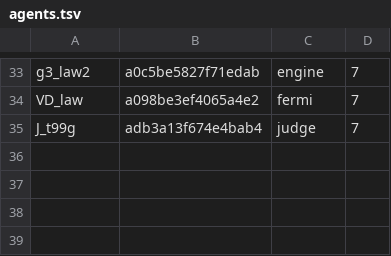
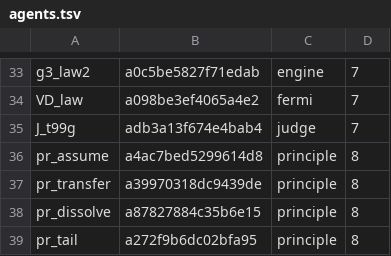
Before and after one commit to 19Hours-Studio/SomeRepository, a TSV file: engine/runs/energy/agents.tsv, drawn as a sheet; only a part is shown, gaps mark what is left out; the diff names each change by its address in the sheet, - before the commit and + after, or states it on an @@ line.

```diff
--- a/engine/runs/energy/agents.tsv
+++ b/engine/runs/energy/agents.tsv
+row 36: pr_assume | a4ac7bed5299614d8 | principle | 8
+row 37: pr_transfer | a39970318dc9439de | principle | 8
+row 38: pr_dissolve | a87827884c35b6e15 | principle | 8
+row 39: pr_tail | a272f9b6dc02bfa95 | principle | 8
```
Also changed, not shown: 3 other files.
